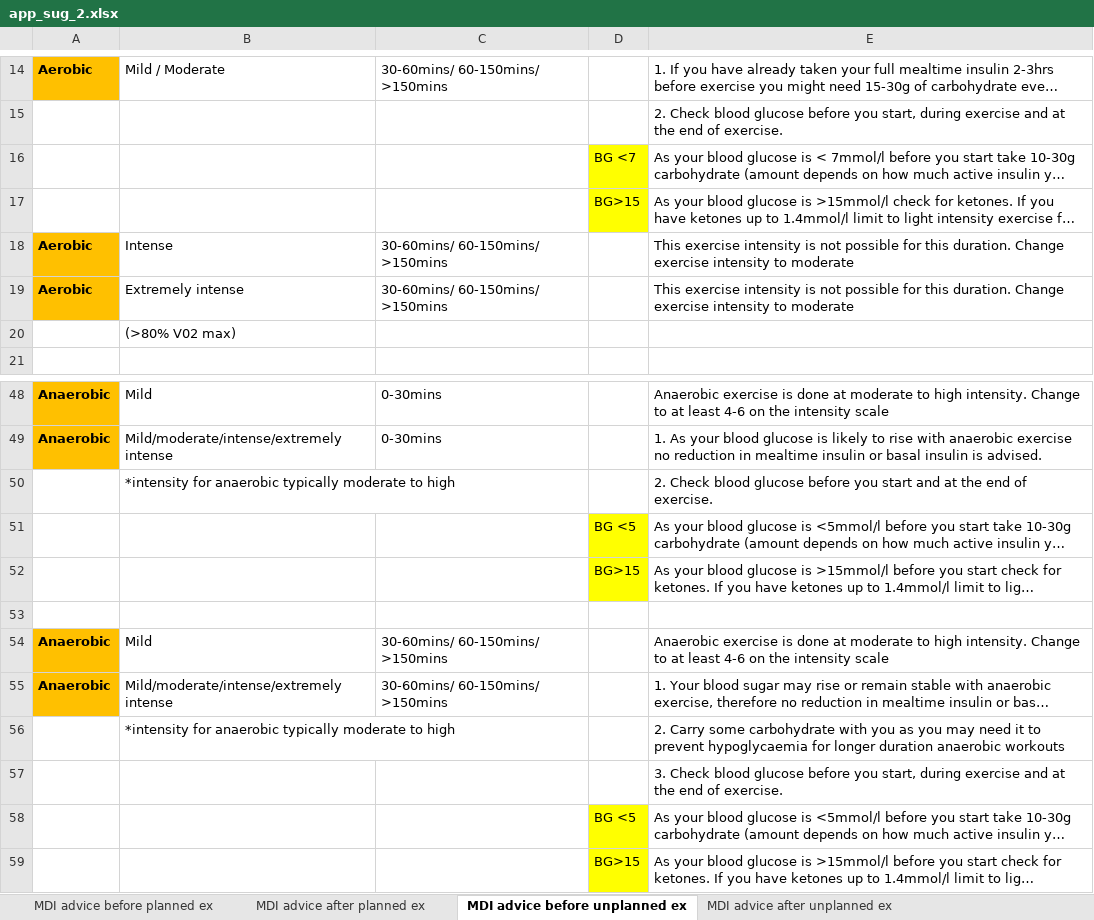
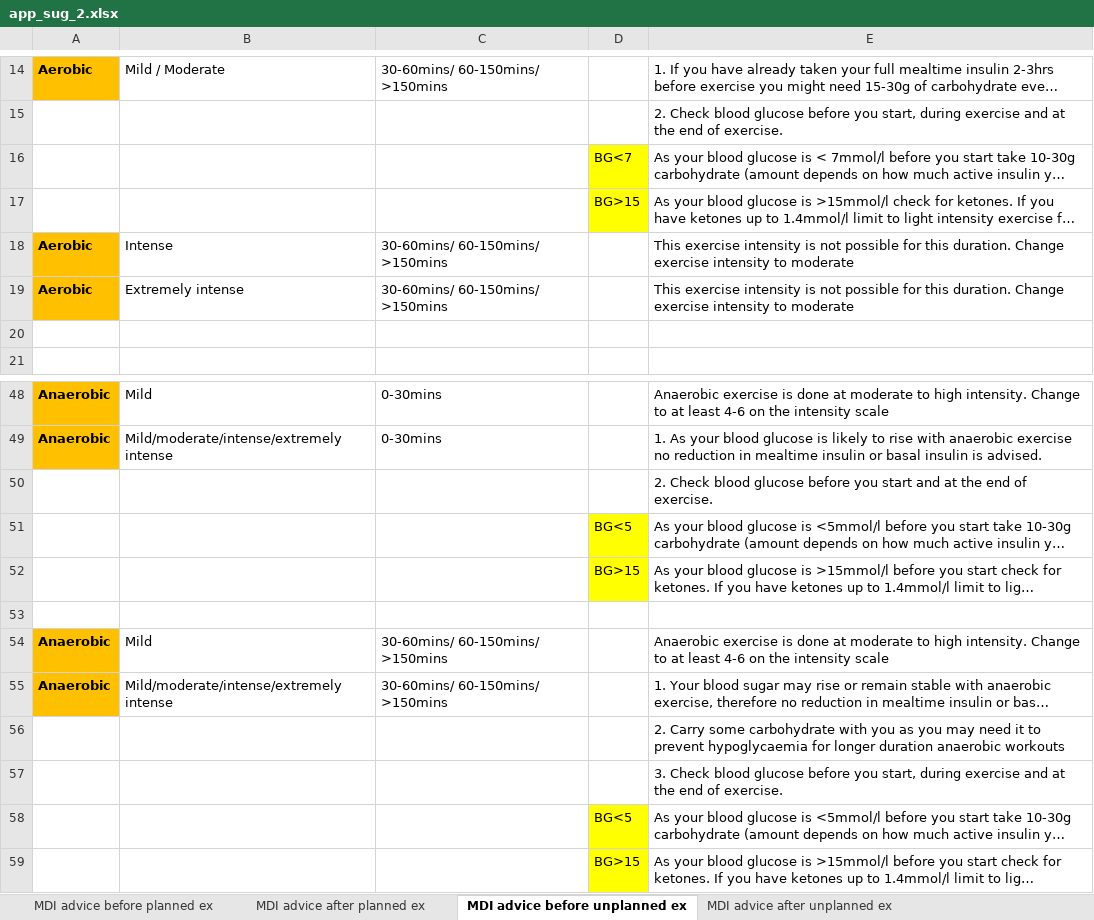
Before and after one commit to oflynned/Diabetes-App, an Excel workbook: Backend/app/datasets/app_sug_2.xlsx, sheet MDI advice before unplanned ex, drawn as a sheet; only a part is shown, gaps mark what is left out; long unchanged cells end in …; values as stored, in another font and other column widths than the file's, no borders; 1 other sheet too large or unreadable and not compared; the diff covers the shown part only; the diff names each change by its address in the sheet, - before the commit and + after, or states it on an @@ line.

```diff
--- a/Backend/app/datasets/app_sug_2.xlsx (sheet MDI advice before unplanned ex)
+++ b/Backend/app/datasets/app_sug_2.xlsx (sheet MDI advice before unplanned ex)
-D16: BG <7
+D16: BG<7
-B20: (>80% V02 max)
+B20: (empty)
-B50: *intensity for anaerobic typically moderate to high
+B50: (empty)
-D51: BG <5
+D51: BG<5
-B56: *intensity for anaerobic typically moderate to high
+B56: (empty)
-D58: BG <5
+D58: BG<5
```
Also changed, not shown: 1 added row, 1 removed row, 10 edited cells and cell formats elsewhere in this sheet, sheet PUMP advice before unplanned ex, sheet Pump advice before planned ex, 7 other files.
